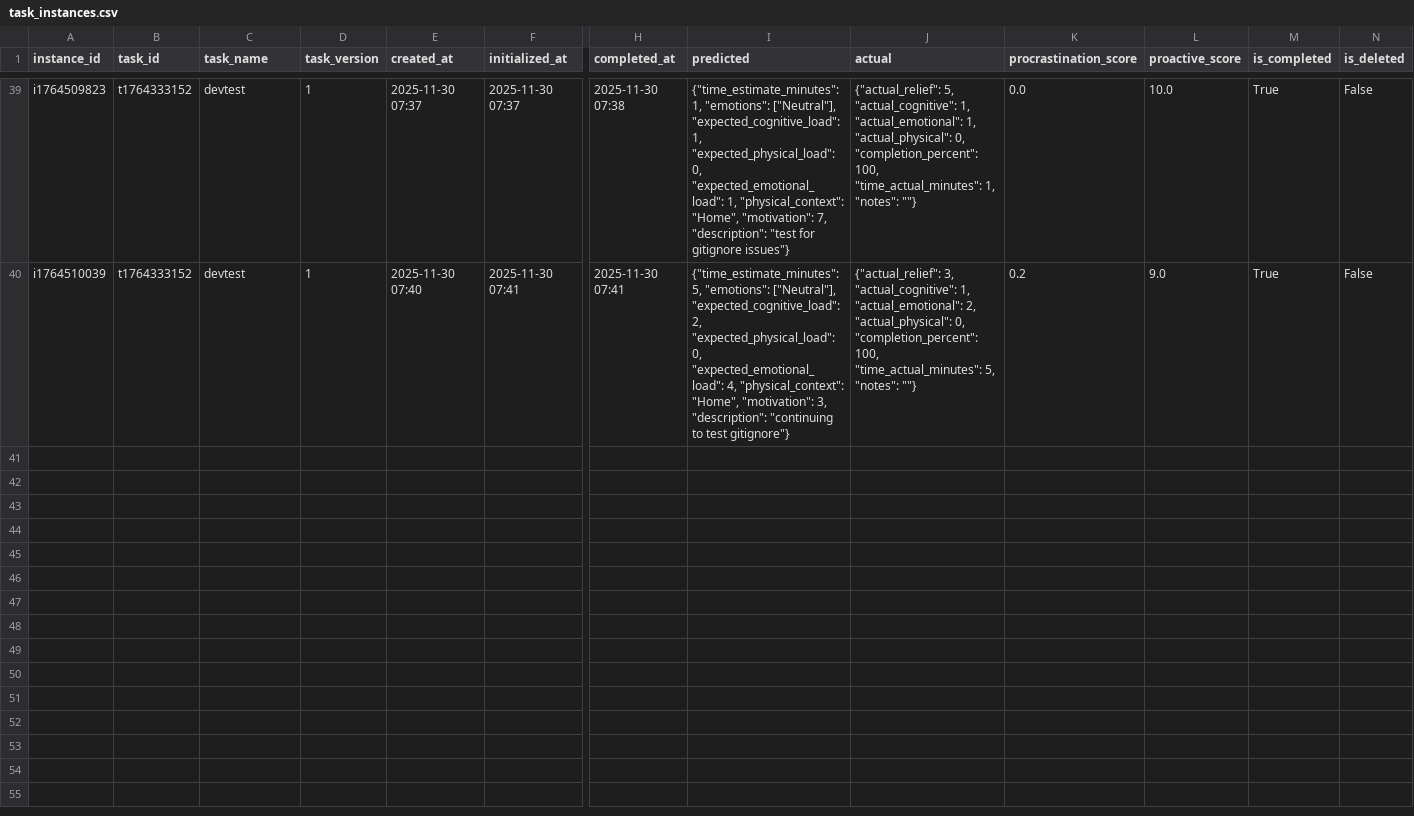
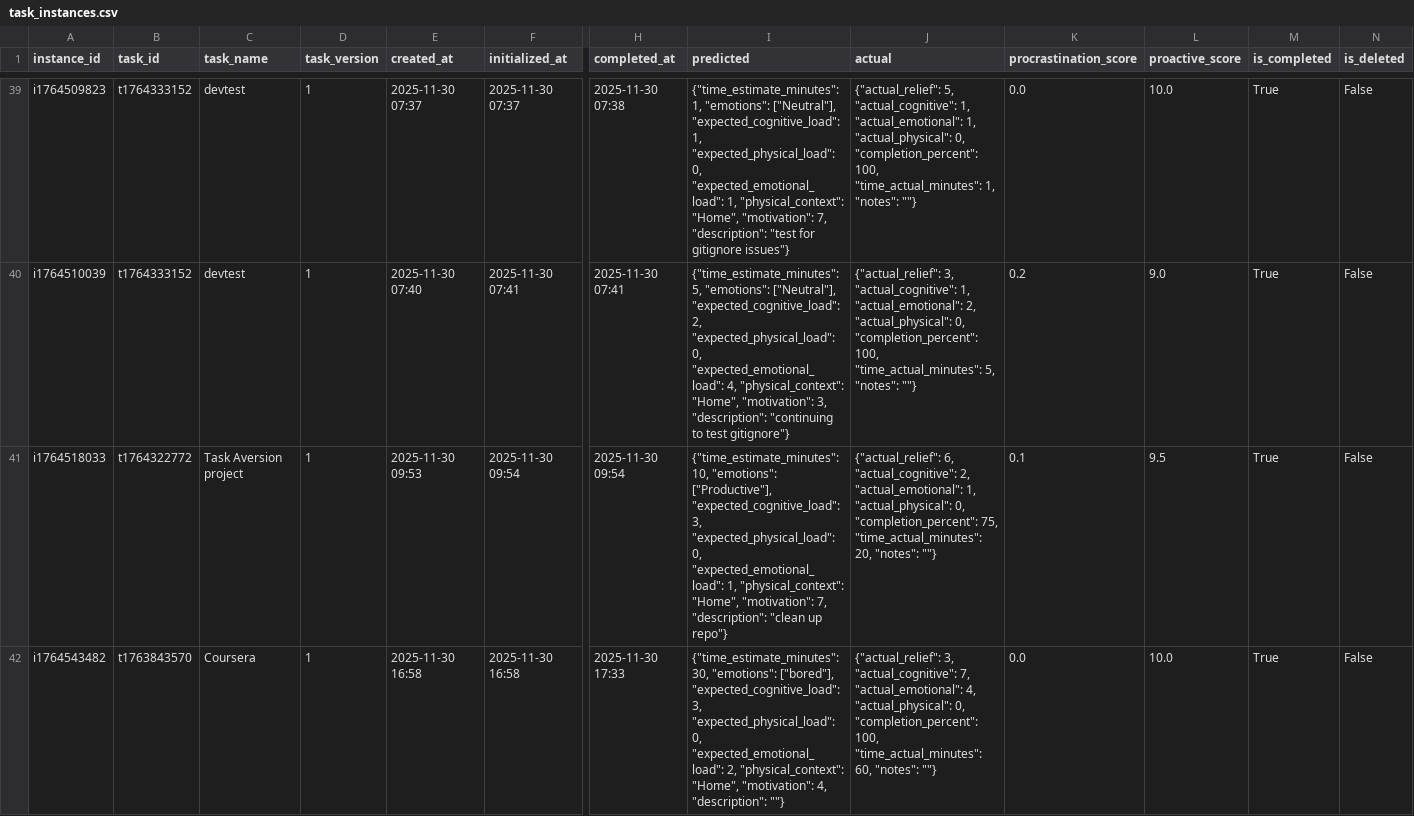
Before and after one commit to Sesquii/Task_aversion_system, a CSV file: task_aversion_app/data/task_instances.csv, drawn as a sheet; only a part is shown, gaps mark what is left out; rows hold the shown columns only; the diff covers the shown part only; the diff names each change by its address in the sheet, - before the commit and + after, or states it on an @@ line.

Commit message:
added predicted relief to initialization page

```diff
--- a/task_aversion_app/data/task_instances.csv
+++ b/task_aversion_app/data/task_instances.csv
+row 41: i1764518033 | t1764322772 | Task Aversion project | 1 | 2025-11-30 09:53 | 2025-11-30 09:54 | 2025-11-30 09:54 | {"time_estimate_minutes": 10, "emotions": ["Productive"], "expected_cognitive_load": 3, "expected_physical_load": 0, "expected_emotional_load": 1, "physical_context": "Home", "motivation": 7, "description": "clean up repo"} | {"actual_relief": 6, "actual_cognitive": 2, "actual_emotional": 1, "actual_physical": 0, "completion_percent": 75, "time_actual_minutes": 20, "notes": ""} | 0.1 | 9.5 | True | False
+row 42: i1764543482 | t1763843570 | Coursera | 1 | 2025-11-30 16:58 | 2025-11-30 16:58 | 2025-11-30 17:33 | {"time_estimate_minutes": 30, "emotions": ["bored"], "expected_cognitive_load": 3, "expected_physical_load": 0, "expected_emotional_load": 2, "physical_context": "Home", "motivation": 4, "description": ""} | {"actual_relief": 3, "actual_cognitive": 7, "actual_emotional": 4, "actual_physical": 0, "completion_percent": 100, "time_actual_minutes": 60, "notes": ""} | 0.0 | 10.0 | True | False
```
Also changed, not shown: 2 added rows elsewhere in this file, 2 other files.
